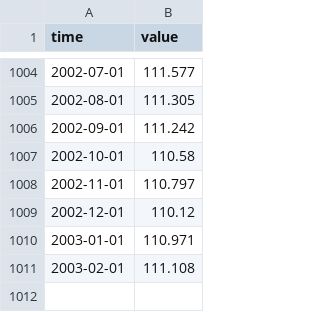
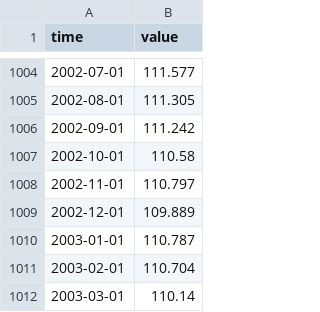
Before and after one commit to minnaheim/us.fred.indpro, a CSV file: data-raw/indpro/series.csv, drawn as a sheet; only a part is shown, gaps mark what is left out.

Commit message:
opentsi full history init

```diff
--- a/data-raw/indpro/series.csv
+++ b/data-raw/indpro/series.csv
@@ -1008,4 +1008,5 @@ time,value
 2002-11-01,110.797
-2002-12-01,110.12
-2003-01-01,110.971
-2003-02-01,111.108
+2002-12-01,109.889
+2003-01-01,110.787
+2003-02-01,110.704
+2003-03-01,110.14
```
